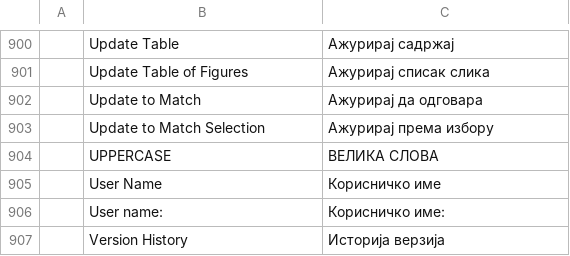
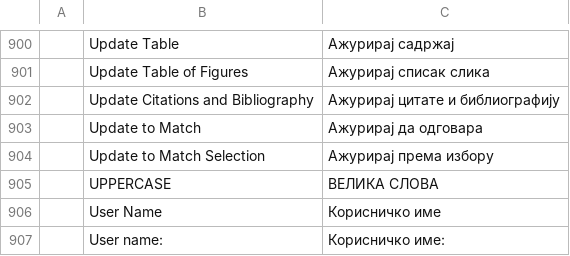
Before and after one commit to Shabirahmad427/wordcraft, a TSV file: crates/ui-egui/src/i18n/sr.tsv, drawn as a sheet; only a part is shown, gaps mark what is left out; the shorter side is filled out with more unchanged rows; the diff names each change by its address in the sheet, - before the commit and + after, or states it on an @@ line.

Commit message:
M6.3: refresh and protect citation data

```diff
--- a/crates/ui-egui/src/i18n/sr.tsv
+++ b/crates/ui-egui/src/i18n/sr.tsv
+row 902:  | Update Citations and Bibliography | Ажурирај цитате и библиографију
```
Also changed, not shown: crates/ui-egui/src/i18n/es.tsv, crates/ui-egui/src/i18n/ja.tsv, 9 other files.
